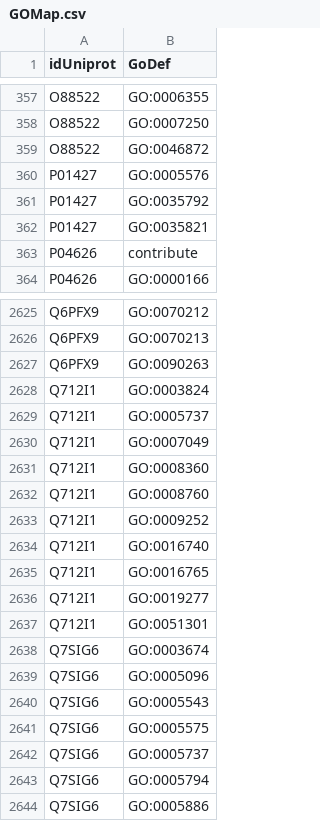
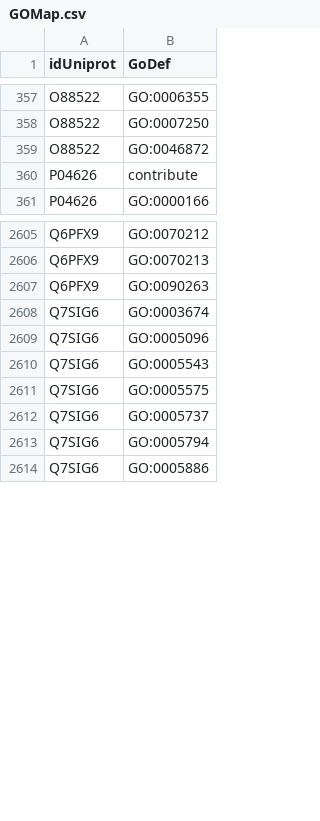
Before and after one commit to gonzaparra/webankyrins, a CSV file: src/LFP/StructuralAnks/MainBundle/Entity/CSVTablas/GOMap.csv, drawn as a sheet; only a part is shown, gaps mark what is left out; the diff covers the shown part only.

```diff
--- a/src/LFP/StructuralAnks/MainBundle/Entity/CSVTablas/GOMap.csv
+++ b/src/LFP/StructuralAnks/MainBundle/Entity/CSVTablas/GOMap.csv
@@ -359,5 +359,2 @@ O88522	GO:0007250
 O88522	GO:0046872
-P01427	GO:0005576
-P01427	GO:0035792
-P01427	GO:0035821
 P04626	contribute
@@ -2627,12 +2607,2 @@ Q6PFX9	GO:0070213
 Q6PFX9	GO:0090263
-Q712I1	GO:0003824
-Q712I1	GO:0005737
-Q712I1	GO:0007049
-Q712I1	GO:0008360
-Q712I1	GO:0008760
-Q712I1	GO:0009252
-Q712I1	GO:0016740
-Q712I1	GO:0016765
-Q712I1	GO:0019277
-Q712I1	GO:0051301
 Q7SIG6	GO:0003674
```
Also changed, not shown: 23 removed rows elsewhere in this file, 4 other files.
